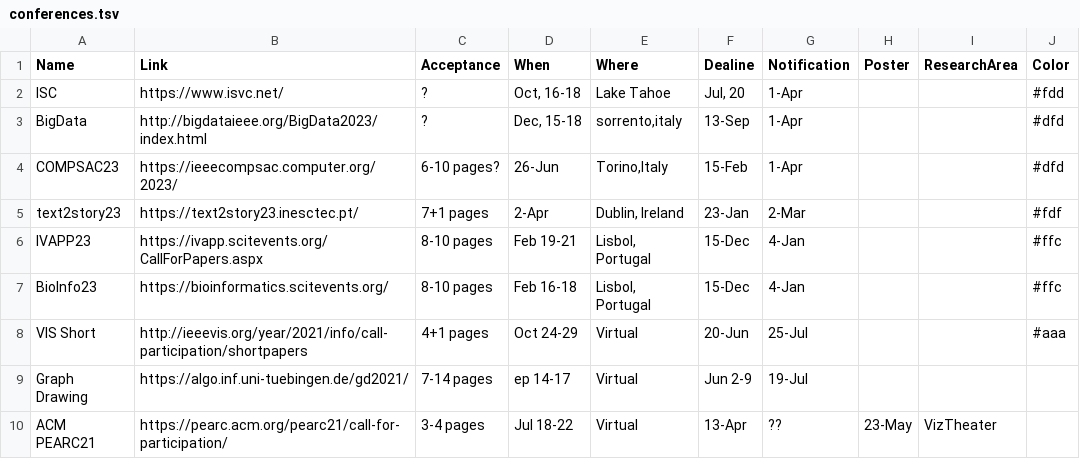
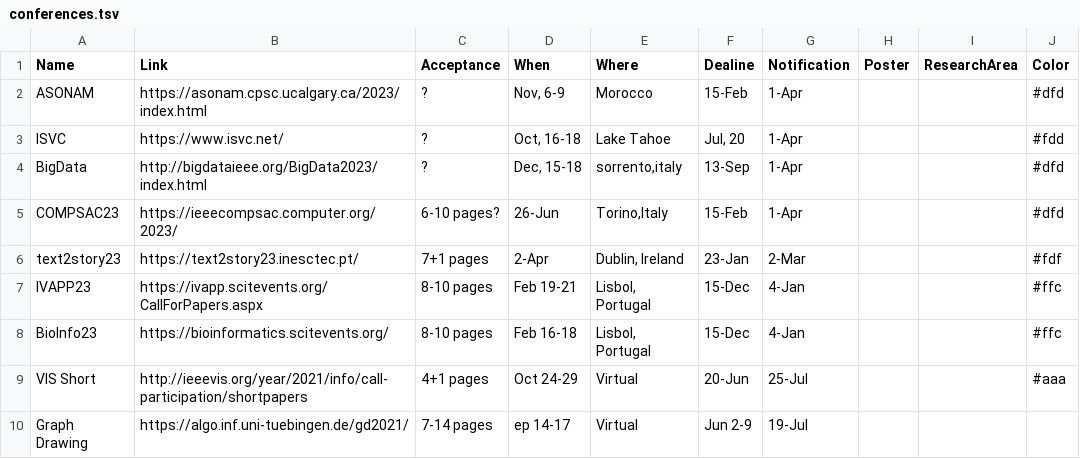
Before and after one commit to iDataVisualizationLab/idatavisualizationlab.github.io, a TSV file: data/conferences.tsv, drawn as a sheet; only a part is shown; the shorter side is filled out with more unchanged rows.

Commit message:
Update conferences.tsv

```diff
--- a/data/conferences.tsv
+++ b/data/conferences.tsv
@@ -1,3 +1,4 @@
 Name	Link	Acceptance	When	Where	Dealine	Notification	Poster	ResearchArea	Color
-ISC	https://www.isvc.net/	?	Oct, 16-18	"Lake Tahoe"	Jul, 20	1-Apr			#fdd
+ASONAM	https://asonam.cpsc.ucalgary.ca/2023/index.html	?	Nov, 6-9	"Morocco"	15-Feb	1-Apr			#dfd
+ISVC	https://www.isvc.net/	?	Oct, 16-18	"Lake Tahoe"	Jul, 20	1-Apr			#fdd
 BigData	http://bigdataieee.org/BigData2023/index.html	?	Dec, 15-18	"sorrento,italy"	13-Sep	1-Apr			#dfd
```
